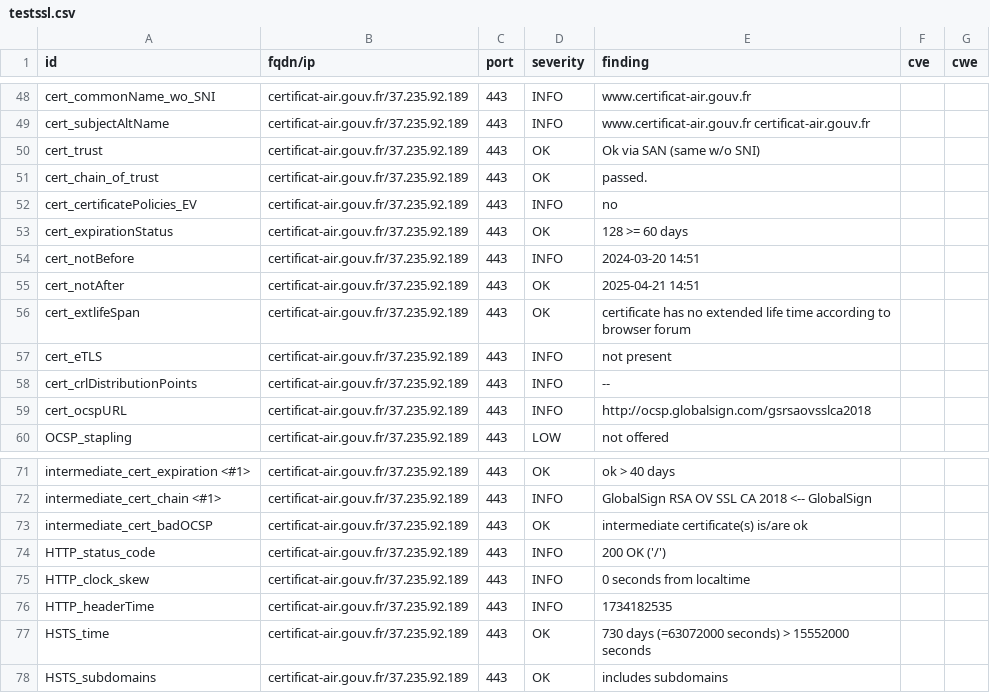
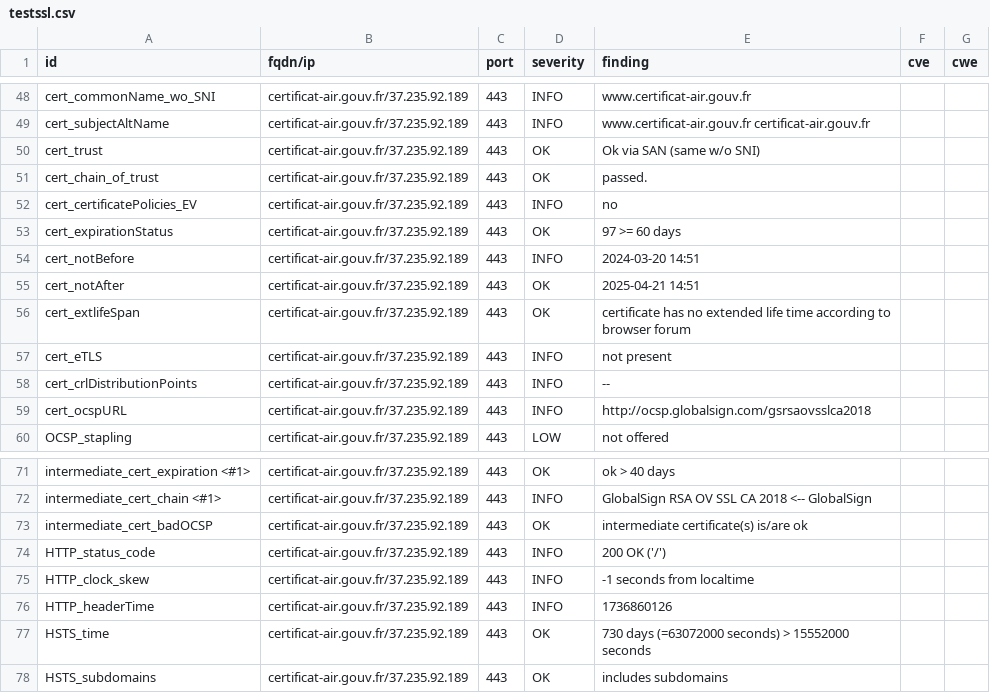
Before and after one commit to GKO-org/dashlordPrd3, a CSV file: results/aHR0cHM6Ly9jZXJ0aWZpY2F0LWFpci5nb3V2LmZy/testssl.csv, drawn as a sheet; only a part is shown, gaps mark what is left out.

```diff
--- a/results/aHR0cHM6Ly9jZXJ0aWZpY2F0LWFpci5nb3V2LmZy/testssl.csv
+++ b/results/aHR0cHM6Ly9jZXJ0aWZpY2F0LWFpci5nb3V2LmZy/testssl.csv
@@ -52,3 +52,3 @@
 "cert_certificatePolicies_EV","certificat-air.gouv.fr/37.235.92.189","443","INFO","no","",""
-"cert_expirationStatus","certificat-air.gouv.fr/37.235.92.189","443","OK","128 >= 60 days","",""
+"cert_expirationStatus","certificat-air.gouv.fr/37.235.92.189","443","OK","97 >= 60 days","",""
 "cert_notBefore","certificat-air.gouv.fr/37.235.92.189","443","INFO","2024-03-20 14:51","",""
@@ -74,4 +74,4 @@
 "HTTP_status_code","certificat-air.gouv.fr/37.235.92.189","443","INFO","200 OK ('/')","",""
-"HTTP_clock_skew","certificat-air.gouv.fr/37.235.92.189","443","INFO","0 seconds from localtime","",""
-"HTTP_headerTime","certificat-air.gouv.fr/37.235.92.189","443","INFO","1734182535","",""
+"HTTP_clock_skew","certificat-air.gouv.fr/37.235.92.189","443","INFO","-1 seconds from localtime","",""
+"HTTP_headerTime","certificat-air.gouv.fr/37.235.92.189","443","INFO","1736860126","",""
 "HSTS_time","certificat-air.gouv.fr/37.235.92.189","443","OK","730 days (=63072000 seconds) > 15552000 seconds","",""
```
Also changed, not shown: 9 other files.
